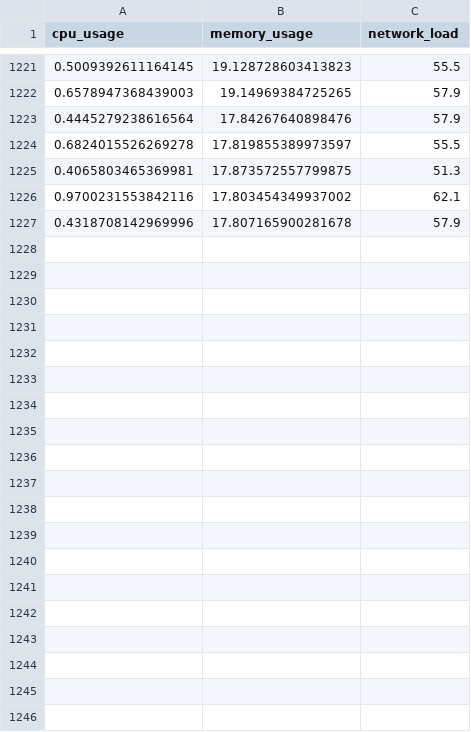
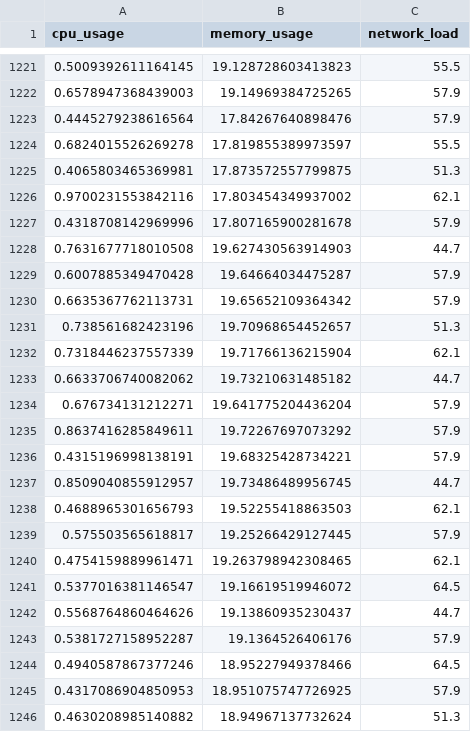
Before and after one commit to Shehpar/ai-system-engineering, a CSV file: data/processed/system_metrics_processed.csv, drawn as a sheet; only a part is shown, gaps mark what is left out; the diff covers the shown part only.

```diff
--- a/data/processed/system_metrics_processed.csv
+++ b/data/processed/system_metrics_processed.csv
@@ -1227 +1227,20 @@ cpu_usage,memory_usage,network_load
 0.4318708142969996,17.807165900281678,57.9
+0.7631677718010508,19.627430563914903,44.7
+0.6007885349470428,19.64664034475287,57.9
+0.6635367762113731,19.65652109364342,57.9
+0.738561682423196,19.70968654452657,51.3
+0.7318446237557339,19.71766136215904,62.1
+0.6633706740082062,19.73210631485182,44.7
+0.676734131212271,19.641775204436204,57.9
+0.8637416285849611,19.72267697073292,57.9
+0.4315196998138191,19.68325428734221,57.9
+0.8509040855912957,19.73486489956745,44.7
+0.4688965301656793,19.52255418863503,62.1
+0.575503565618817,19.25266429127445,57.9
+0.4754159889961471,19.263798942308465,62.1
+0.5377016381146547,19.16619519946072,64.5
+0.5568764860464626,19.13860935230437,44.7
+0.5381727158952287,19.1364526406176,57.9
+0.4940587867377246,18.95227949378466,64.5
+0.4317086904850953,18.951075747726925,57.9
+0.4630208985140882,18.94967137732624,51.3
```
Also changed, not shown: 17 added rows elsewhere in this file, 1 other file.
